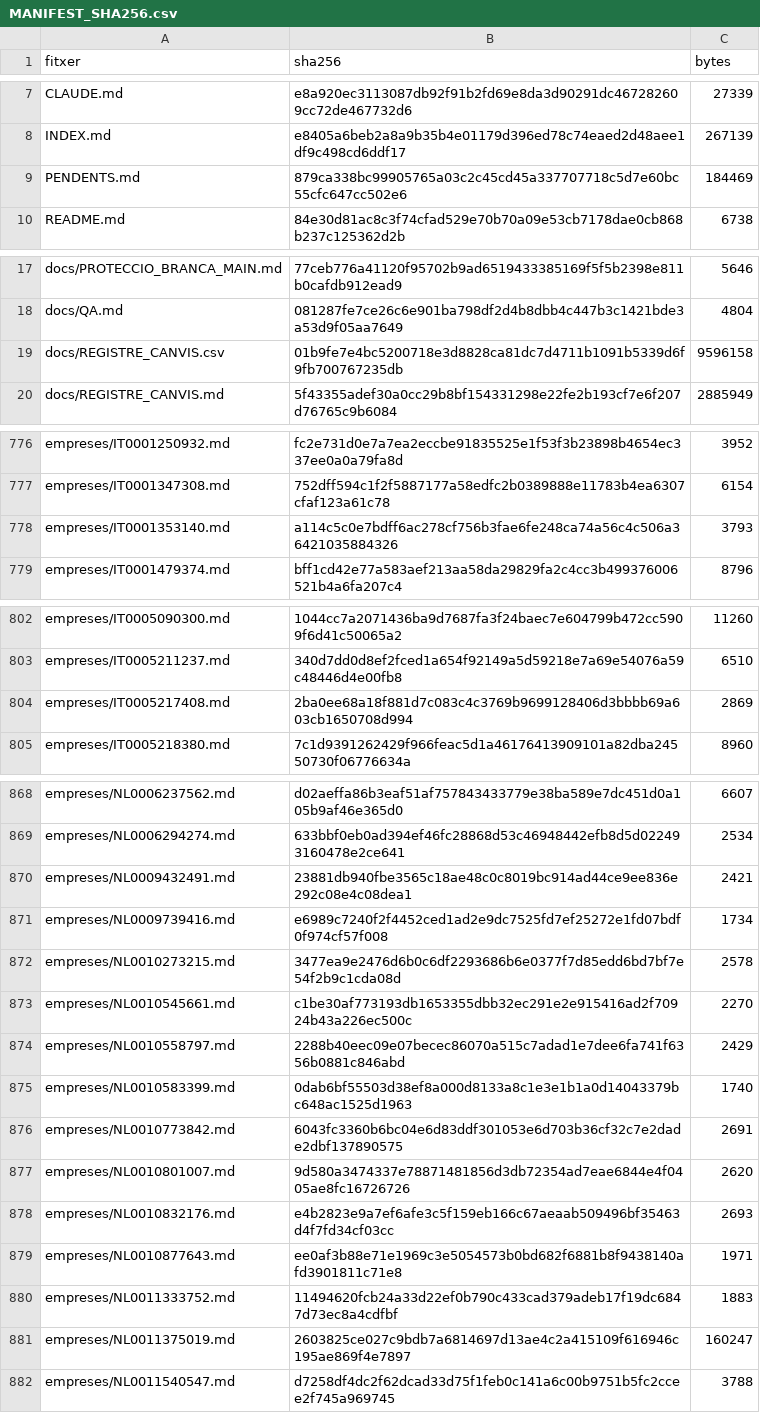
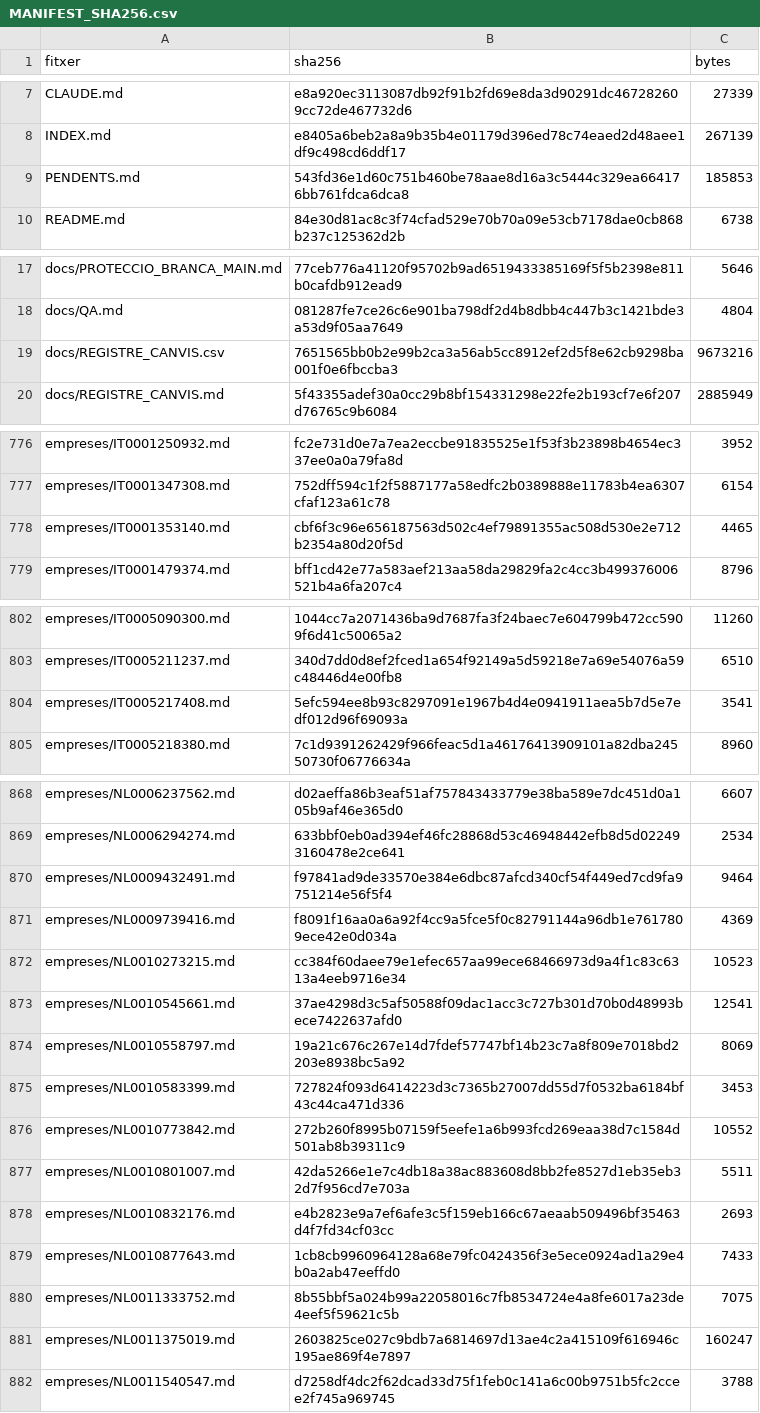
Before and after one commit to jmasoribas-max/base-fundadors-ceo-stoxx600, a CSV file: MANIFEST_SHA256.csv, drawn as a sheet; only a part is shown, gaps mark what is left out.

```diff
--- a/MANIFEST_SHA256.csv
+++ b/MANIFEST_SHA256.csv
@@ -8,3 +8,3 @@ CLAUDE.md,e8a920ec3113087db92f91b2fd69e8da3d90291dc467282609cc72de467732d6,27339
 INDEX.md,e8405a6beb2a8a9b35b4e01179d396ed78c74eaed2d48aee1df9c498cd6ddf17,267139
-PENDENTS.md,879ca338bc99905765a03c2c45cd45a337707718c5d7e60bc55cfc647cc502e6,184469
+PENDENTS.md,543fd36e1d60c751b460be78aae8d16a3c5444c329ea664176bb761fdca6dca8,185853
 README.md,84e30d81ac8c3f74cfad529e70b70a09e53cb7178dae0cb868b237c125362d2b,6738
@@ -18,3 +18,3 @@ docs/PROTECCIO_BRANCA_MAIN.md,77ceb776a41120f95702b9ad6519433385169f5f5b2398e811
 docs/QA.md,081287fe7ce26c6e901ba798df2d4b8dbb4c447b3c1421bde3a53d9f05aa7649,4804
-docs/REGISTRE_CANVIS.csv,01b9fe7e4bc5200718e3d8828ca81dc7d4711b1091b5339d6f9fb700767235db,9596158
+docs/REGISTRE_CANVIS.csv,7651565bb0b2e99b2ca3a56ab5cc8912ef2d5f8e62cb9298ba001f0e6fbccba3,9673216
 docs/REGISTRE_CANVIS.md,5f43355adef30a0cc29b8bf154331298e22fe2b193cf7e6f207d76765c9b6084,2885949
@@ -777,3 +777,3 @@ empreses/IT0001250932.md,fc2e731d0e7a7ea2eccbe91835525e1f53f3b23898b4654ec337ee0
 empreses/IT0001347308.md,752dff594c1f2f5887177a58edfc2b0389888e11783b4ea6307cfaf123a61c78,6154
-empreses/IT0001353140.md,a114c5c0e7bdff6ac278cf756b3fae6fe248ca74a56c4c506a36421035884326,3793
+empreses/IT0001353140.md,cbf6f3c96e656187563d502c4ef79891355ac508d530e2e712b2354a80d20f5d,4465
 empreses/IT0001479374.md,bff1cd42e77a583aef213aa58da29829fa2c4cc3b499376006521b4a6fa207c4,8796
@@ -803,3 +803,3 @@ empreses/IT0005090300.md,1044cc7a2071436ba9d7687fa3f24baec7e604799b472cc5909f6d4
 empreses/IT0005211237.md,340d7dd0d8ef2fced1a654f92149a5d59218e7a69e54076a59c48446d4e00fb8,6510
-empreses/IT0005217408.md,2ba0ee68a18f881d7c083c4c3769b9699128406d3bbbb69a603cb1650708d994,2869
+empreses/IT0005217408.md,5efc594ee8b93c8297091e1967b4d4e0941911aea5b7d5e7edf012d96f69093a,3541
 empreses/IT0005218380.md,7c1d9391262429f966feac5d1a46176413909101a82dba24550730f06776634a,8960
@@ -869,13 +869,13 @@ empreses/NL0006237562.md,d02aeffa86b3eaf51af757843433779e38ba589e7dc451d0a105b9a
 empreses/NL0006294274.md,633bbf0eb0ad394ef46fc28868d53c46948442efb8d5d022493160478e2ce641,2534
-empreses/NL0009432491.md,23881db940fbe3565c18ae48c0c8019bc914ad44ce9ee836e292c08e4c08dea1,2421
-empreses/NL0009739416.md,e6989c7240f2f4452ced1ad2e9dc7525fd7ef25272e1fd07bdf0f974cf57f008,1734
-empreses/NL0010273215.md,3477ea9e2476d6b0c6df2293686b6e0377f7d85edd6bd7bf7e54f2b9c1cda08d,2578
-empreses/NL0010545661.md,c1be30af773193db1653355dbb32ec291e2e915416ad2f70924b43a226ec500c,2270
-empreses/NL0010558797.md,2288b40eec09e07becec86070a515c7adad1e7dee6fa741f6356b0881c846abd,2429
-empreses/NL0010583399.md,0dab6bf55503d38ef8a000d8133a8c1e3e1b1a0d14043379bc648ac1525d1963,1740
-empreses/NL0010773842.md,6043fc3360b6bc04e6d83ddf301053e6d703b36cf32c7e2dade2dbf137890575,2691
-empreses/NL0010801007.md,9d580a3474337e78871481856d3db72354ad7eae6844e4f0405ae8fc16726726,2620
+empreses/NL0009432491.md,f97841ad9de33570e384e6dbc87afcd340cf54f449ed7cd9fa9751214e56f5f4,9464
+empreses/NL0009739416.md,f8091f16aa0a6a92f4cc9a5fce5f0c82791144a96db1e7617809ece42e0d034a,4369
+empreses/NL0010273215.md,cc384f60daee79e1efec657aa99ece68466973d9a4f1c83c6313a4eeb9716e34,10523
+empreses/NL0010545661.md,37ae4298d3c5af50588f09dac1acc3c727b301d70b0d48993bece7422637afd0,12541
+empreses/NL0010558797.md,19a21c676c267e14d7fdef57747bf14b23c7a8f809e7018bd2203e8938bc5a92,8069
+empreses/NL0010583399.md,727824f093d6414223d3c7365b27007dd55d7f0532ba6184bf43c44ca471d336,3453
+empreses/NL0010773842.md,272b260f8995b07159f5eefe1a6b993fcd269eaa38d7c1584d501ab8b39311c9,10552
+empreses/NL0010801007.md,42da5266e1e7c4db18a38ac883608d8bb2fe8527d1eb35eb32d7f956cd7e703a,5511
 empreses/NL0010832176.md,e4b2823e9a7ef6afe3c5f159eb166c67aeaab509496bf35463d4f7fd34cf03cc,2693
-empreses/NL0010877643.md,ee0af3b88e71e1969c3e5054573b0bd682f6881b8f9438140afd3901811c71e8,1971
-empreses/NL0011333752.md,11494620fcb24a33d22ef0b790c433cad379adeb17f19dc6847d73ec8a4cdfbf,1883
+empreses/NL0010877643.md,1cb8cb9960964128a68e79fc0424356f3e5ece0924ad1a29e4b0a2ab47eeffd0,7433
+empreses/NL0011333752.md,8b55bbf5a024b99a22058016c7fb8534724e4a8fe6017a23de4eef5f59621c5b,7075
 empreses/NL0011375019.md,2603825ce027c9bdb7a6814697d13ae4c2a415109f616946c195ae869f4e7897,160247
```
Also changed, not shown: 14 other files.
